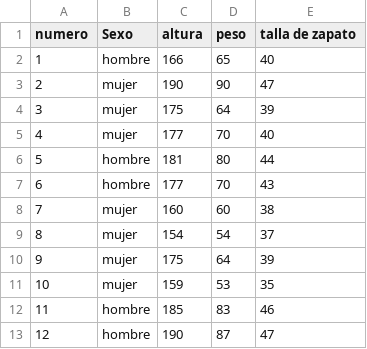
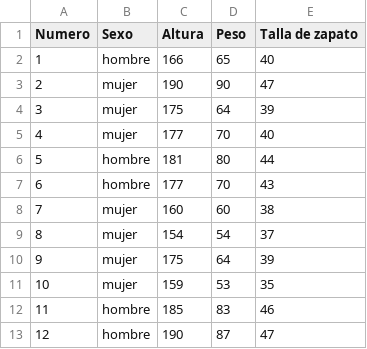
Before and after one commit to sandragutierrez-cell/csv, a CSV file: generos.csv, drawn as a sheet.

Commit message:
Update generos.csv
:)

```diff
--- a/generos.csv
+++ b/generos.csv
@@ -1,2 +1,2 @@
-"numero","Sexo","altura","peso","talla de zapato"
+"Numero","Sexo","Altura","Peso","Talla de zapato"
 1,"hombre",166,65,40
```
